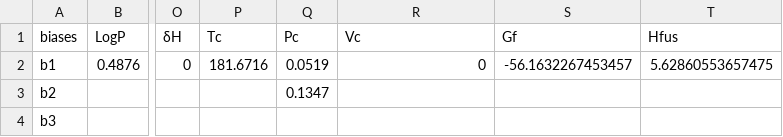
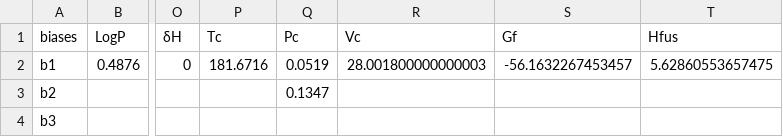
Before and after one commit to ipqa-research/ugropy, a CSV file: ugropy/groupscsv/abdulelah_gani/properties_biases.csv, drawn as a sheet; only a part is shown, gaps mark what is left out; the diff names each change by its address in the sheet, - before the commit and + after, or states it on an @@ line.

```diff
--- a/ugropy/groupscsv/abdulelah_gani/properties_biases.csv
+++ b/ugropy/groupscsv/abdulelah_gani/properties_biases.csv
-R2 (Vc): 0
+R2 (Vc): 28.001800000000003
```
Also changed, not shown: ugropy/groupscsv/abdulelah_gani/primary/primary.csv, ugropy/groupscsv/abdulelah_gani/secondary/secondary.csv, 12 other files.
